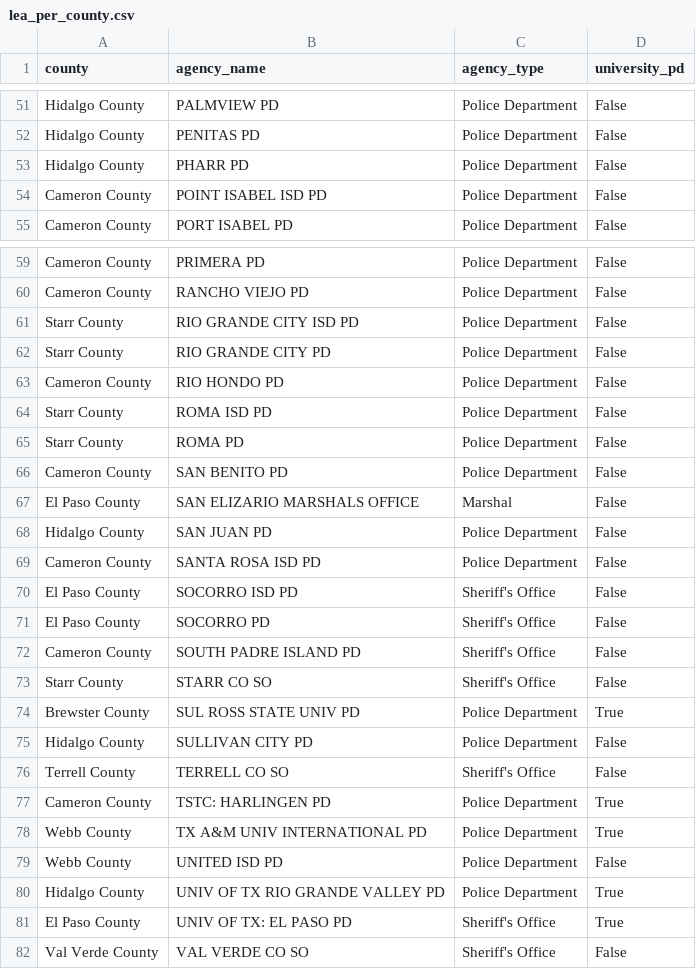
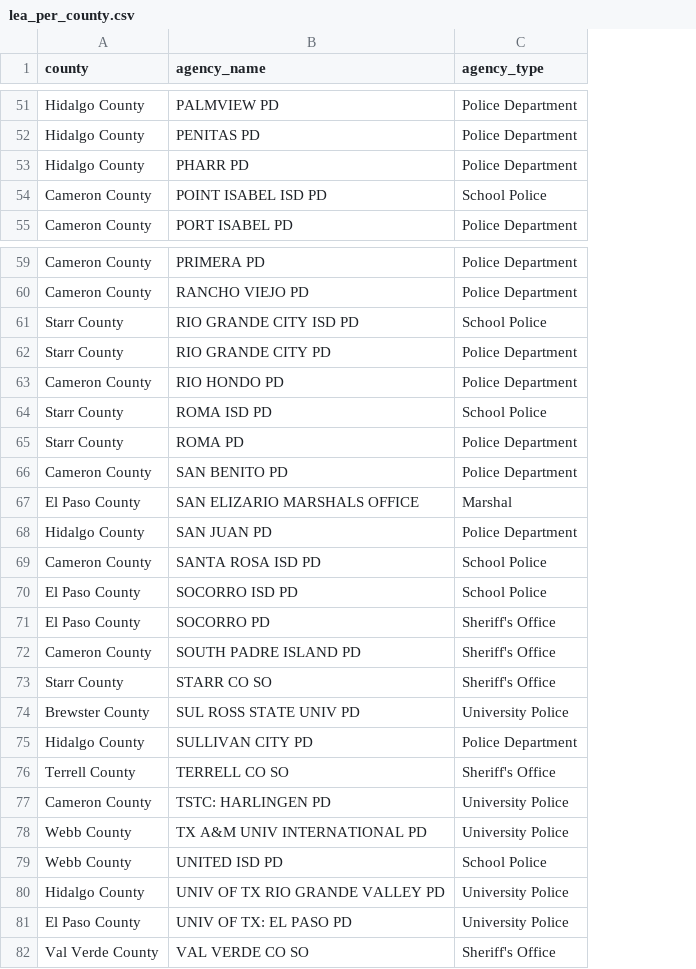
Before and after one commit to ghgeist/texas_border_data_analysis, a CSV file: data/4_fact/lea_per_county.csv, drawn as a sheet; only a part is shown, gaps mark what is left out; the diff covers the shown part only; the diff names each change by its address in the sheet, - before the commit and + after, or states it on an @@ line.

```diff
--- a/data/4_fact/lea_per_county.csv
+++ b/data/4_fact/lea_per_county.csv
-column D (university_pd), rows 51-55: all False; rows 59-82: False | False | False | False | False | False | False | False | False | False | False | False | False | False | False | True | False | False | True | True | False | True | True | False
-C54 (agency_type): Police Department
+C54 (agency_type): School Police
-C61 (agency_type): Police Department
+C61 (agency_type): School Police
-C64 (agency_type): Police Department
+C64 (agency_type): School Police
-C69 (agency_type): Police Department
+C69 (agency_type): School Police
-C70 (agency_type): Sheriff's Office
+C70 (agency_type): School Police
-C74 (agency_type): Police Department
+C74 (agency_type): University Police
-C77:C78 (agency_type): Police Department
+C77:C78 (agency_type): University Police
-C79 (agency_type): Police Department
+C79 (agency_type): School Police
-C80 (agency_type): Police Department
+C80 (agency_type): University Police
-C81 (agency_type): Sheriff's Office
+C81 (agency_type): University Police
```
Also changed, not shown: 6 edited cells elsewhere in this file, 11 other files.
